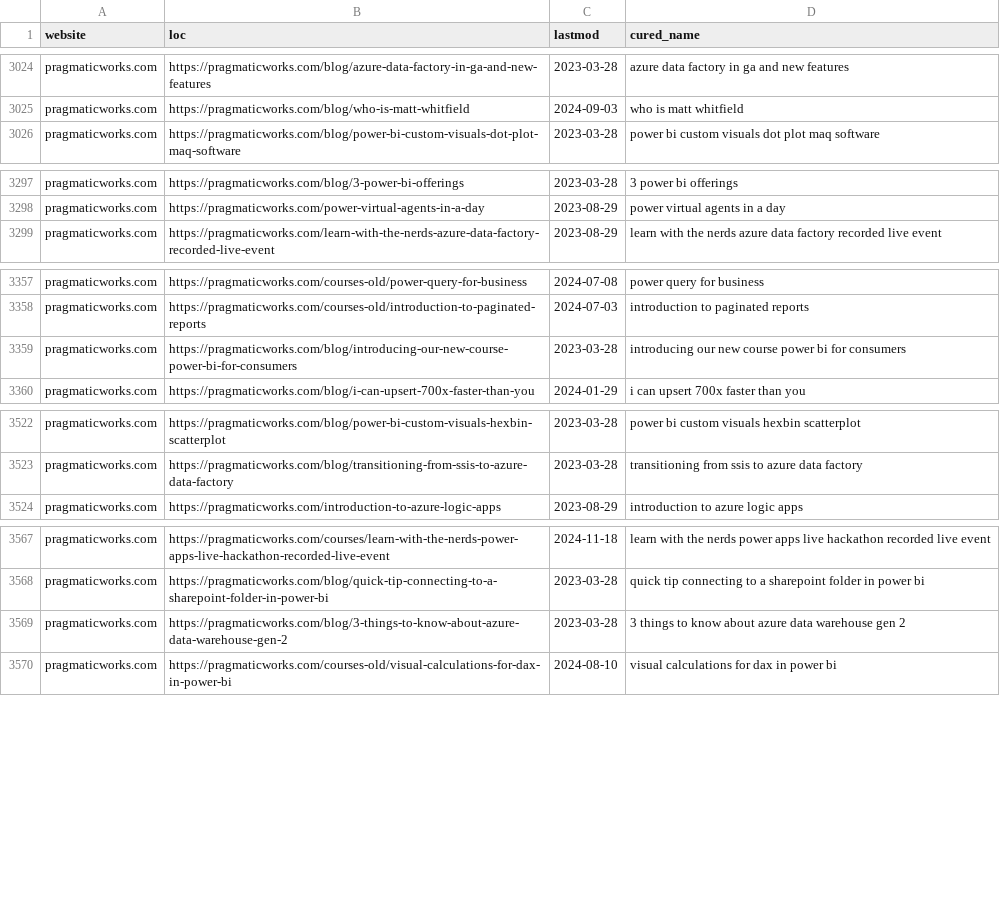
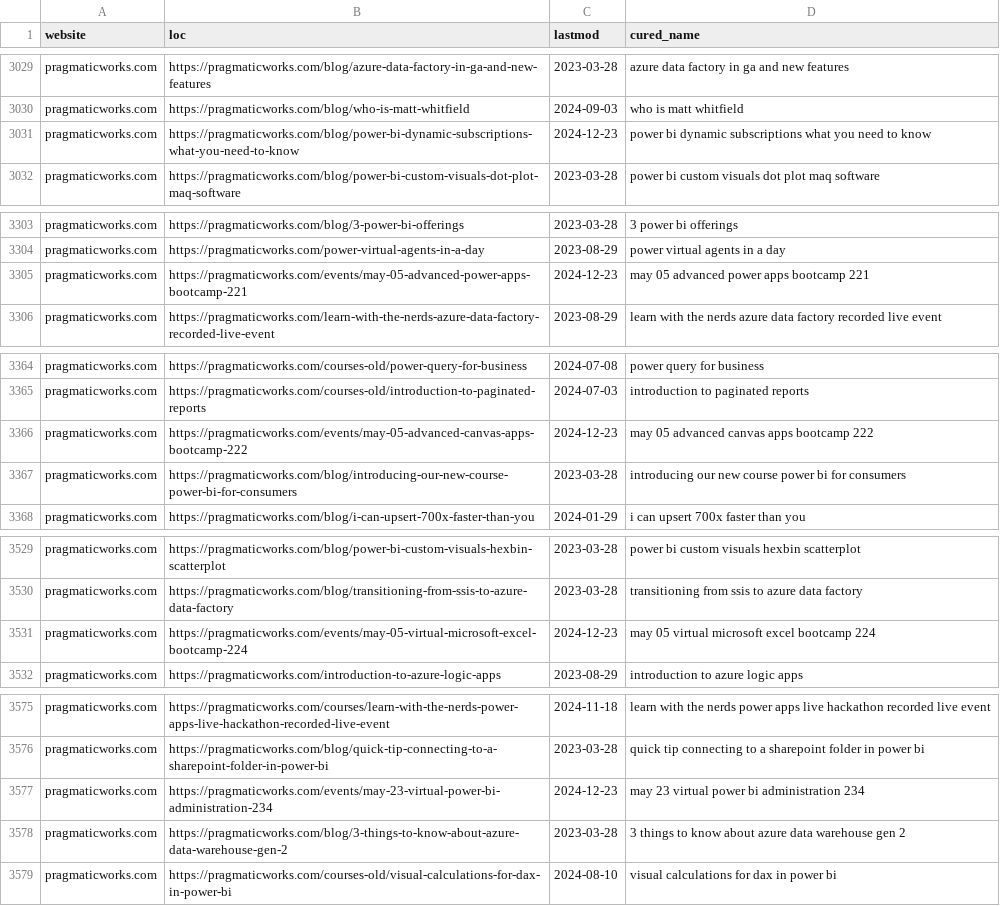
Before and after one commit to julian-passebecq/newsai_script, a CSV file: data/article_blog.csv, drawn as a sheet; only a part is shown, gaps mark what is left out; the diff covers the shown part only; the diff names each change by its address in the sheet, - before the commit and + after, or states it on an @@ line.

```diff
--- a/data/article_blog.csv
+++ b/data/article_blog.csv
+row 3031: pragmaticworks.com | https://pragmaticworks.com/blog/power-bi-dynamic-subscriptions-what-you-need-to-know | 2024-12-23 | power bi dynamic subscriptions what you need to know
+row 3305: pragmaticworks.com | https://pragmaticworks.com/events/may-05-advanced-power-apps-bootcamp-221 | 2024-12-23 | may 05 advanced power apps bootcamp 221
+row 3366: pragmaticworks.com | https://pragmaticworks.com/events/may-05-advanced-canvas-apps-bootcamp-222 | 2024-12-23 | may 05 advanced canvas apps bootcamp 222
+row 3531: pragmaticworks.com | https://pragmaticworks.com/events/may-05-virtual-microsoft-excel-bootcamp-224 | 2024-12-23 | may 05 virtual microsoft excel bootcamp 224
+row 3577: pragmaticworks.com | https://pragmaticworks.com/events/may-23-virtual-power-bi-administration-234 | 2024-12-23 | may 23 virtual power bi administration 234
```
Also changed, not shown: 10 added rows, 35 moved rows and 1 edited cell elsewhere in this file, 2 other files.
